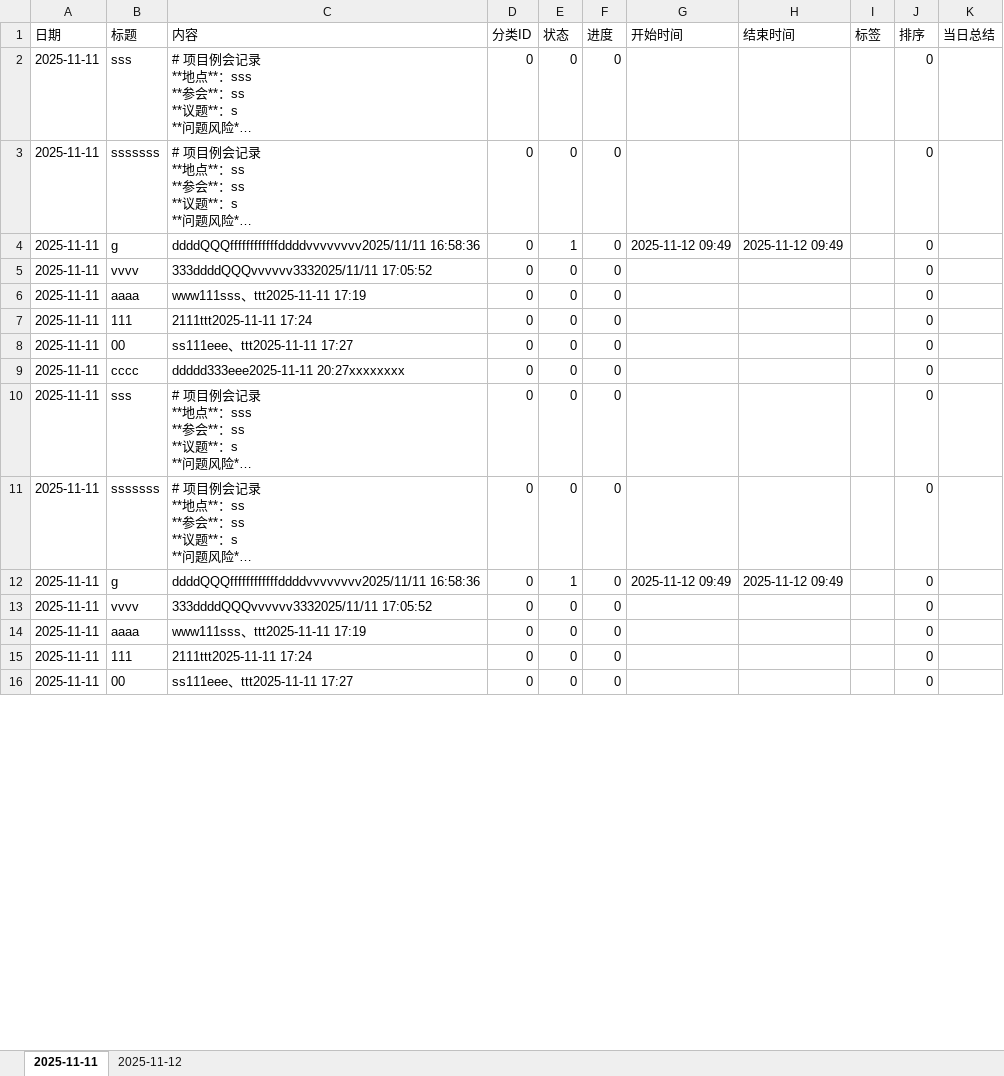
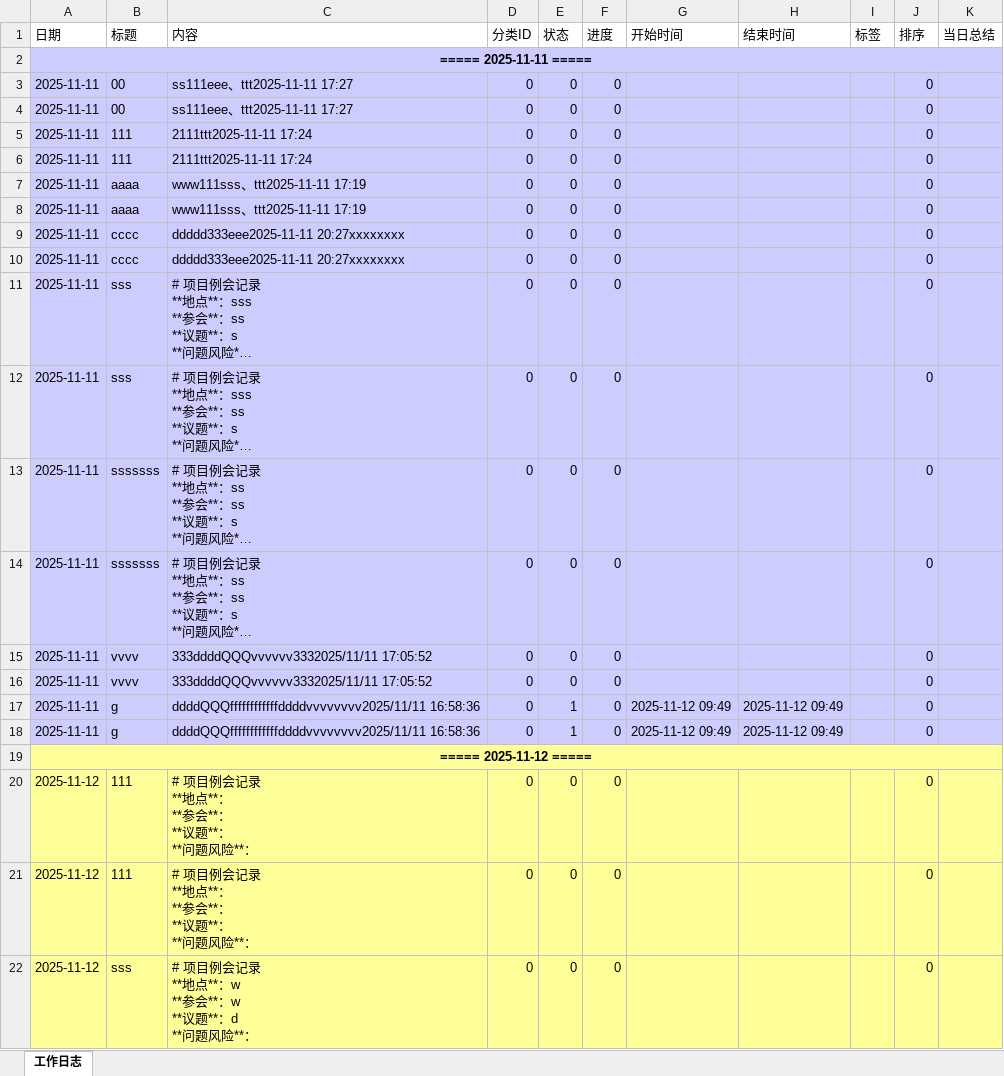
Before and after one commit to Abgetrennter/WorkingLog, an Excel workbook: WorkLogApp.UI/bin/Debug/Data/worklog_202511.xlsx, sheet 工作日志, drawn as a sheet; only a part is shown; long unchanged cells end in …; values as stored, in another font and other column widths than the file's, no borders; addresses are those after the commit; ↵ is a line break in a cell; the diff covers the shown part only; the diff names each change by its address in the sheet, - before the commit and + after, or states it on an @@ line.

```diff
--- a/WorkLogApp.UI/bin/Debug/Data/worklog_202511.xlsx (sheet 工作日志)
+++ b/WorkLogApp.UI/bin/Debug/Data/worklog_202511.xlsx (sheet 工作日志)
-sheet tab: 2025-11-11
+sheet tab: 工作日志
-sheet tab: 2025-11-12
+row 2: ===== 2025-11-11 =====
@@ row 8 moved to row 3: 2025-11-11 @@
+row 4: 2025-11-11 | 00 | ss111eee、ttt2025-11-11 17:27 | 0 | 0 | 0 |  |  |  | 0
@@ row 7 moved to row 5: 2025-11-11 @@
+row 6: 2025-11-11 | 111 | 2111ttt2025-11-11 17:24 | 0 | 0 | 0 |  |  |  | 0
@@ row 6 moved to row 7: 2025-11-11 @@
+row 8: 2025-11-11 | aaaa | www111sss、ttt2025-11-11 17:19 | 0 | 0 | 0 |  |  |  | 0
+row 10: 2025-11-11 | cccc | ddddd333eee2025-11-11 20:27xxxxxxxx | 0 | 0 | 0 |  |  |  | 0
@@ row 10 moved to row 11: 2025-11-11 @@
-A12:K13 fill: none
+A12:K13 fill: #CCCCFF
@@ row 11 moved to row 14: 2025-11-11 @@
@@ row 5 moved to row 15: 2025-11-11 @@
@@ row 13 moved to row 16: 2025-11-11 @@
-A17:K17 fill: none
+A17:K17 fill: #CCCCFF
-A18:K18 fill: none
+A18:K18 fill: #CCCCFF
+row 19: ===== 2025-11-12 =====
-A20:A22 (日期): 2025-11-11
+A20:A22 (日期): 2025-11-12
-A20:K22 fill: none
+A20:K22 fill: #FFFF99
-B20 (标题): aaaa
+B20 (标题): 111
-C20 (内容): www111sss、ttt2025-11-11 17:19
+C20 (内容): # 项目例会记录 ↵ **地点**： ↵ **参会**： ↵ **议题**： ↵ **问题风险**：
-C21 (内容): 2111ttt2025-11-11 17:24
+C21 (内容): # 项目例会记录 ↵ **地点**： ↵ **参会**： ↵ **议题**： ↵ **问题风险**：
-B22 (标题): 00
+B22 (标题): sss
-C22 (内容): ss111eee、ttt2025-11-11 17:27
+C22 (内容): # 项目例会记录 ↵ **地点**：w ↵ **参会**：w ↵ **议题**：d ↵ **问题风险**：
```
Also changed, not shown: 3 edited cells and cell formats elsewhere in this sheet, 14 other files.
